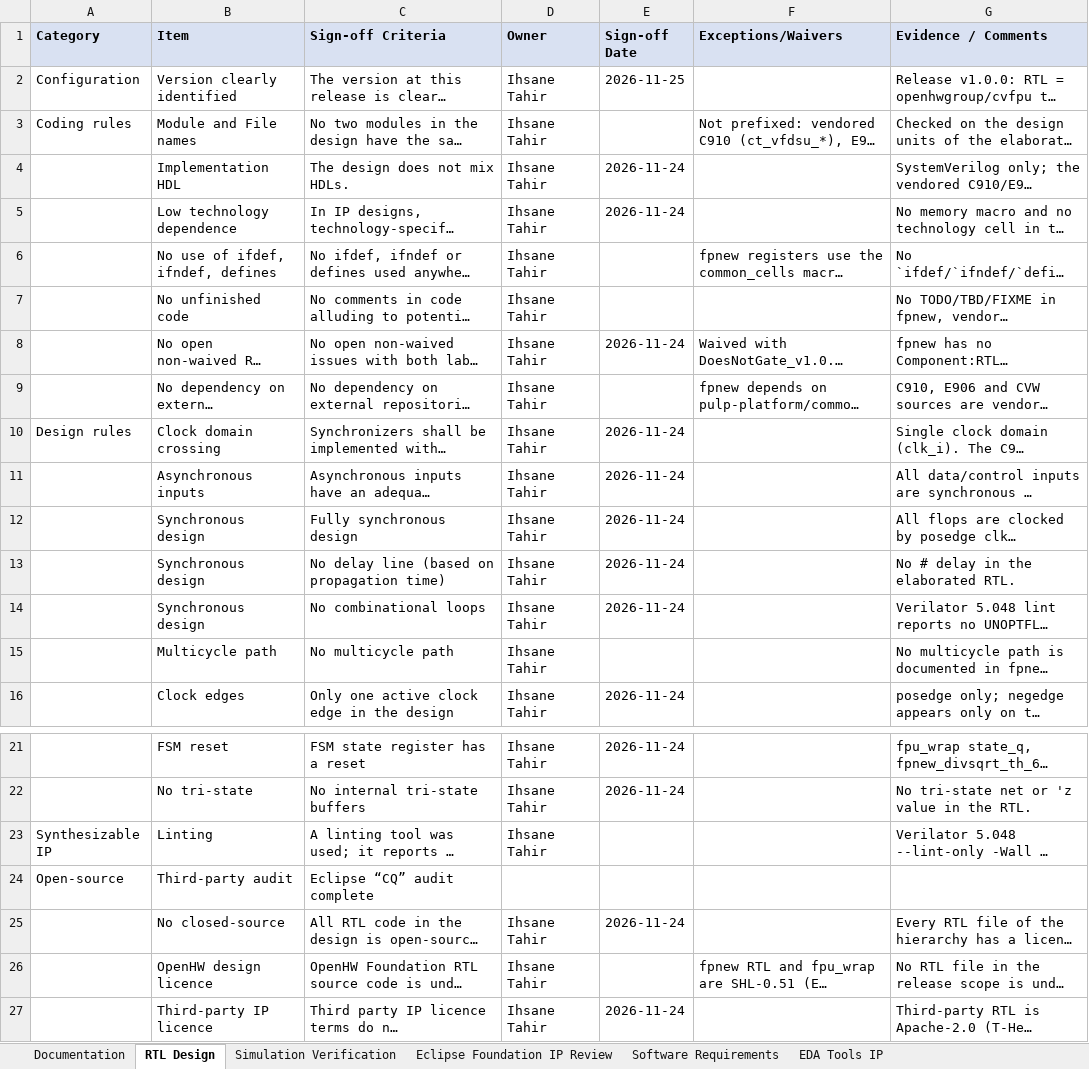
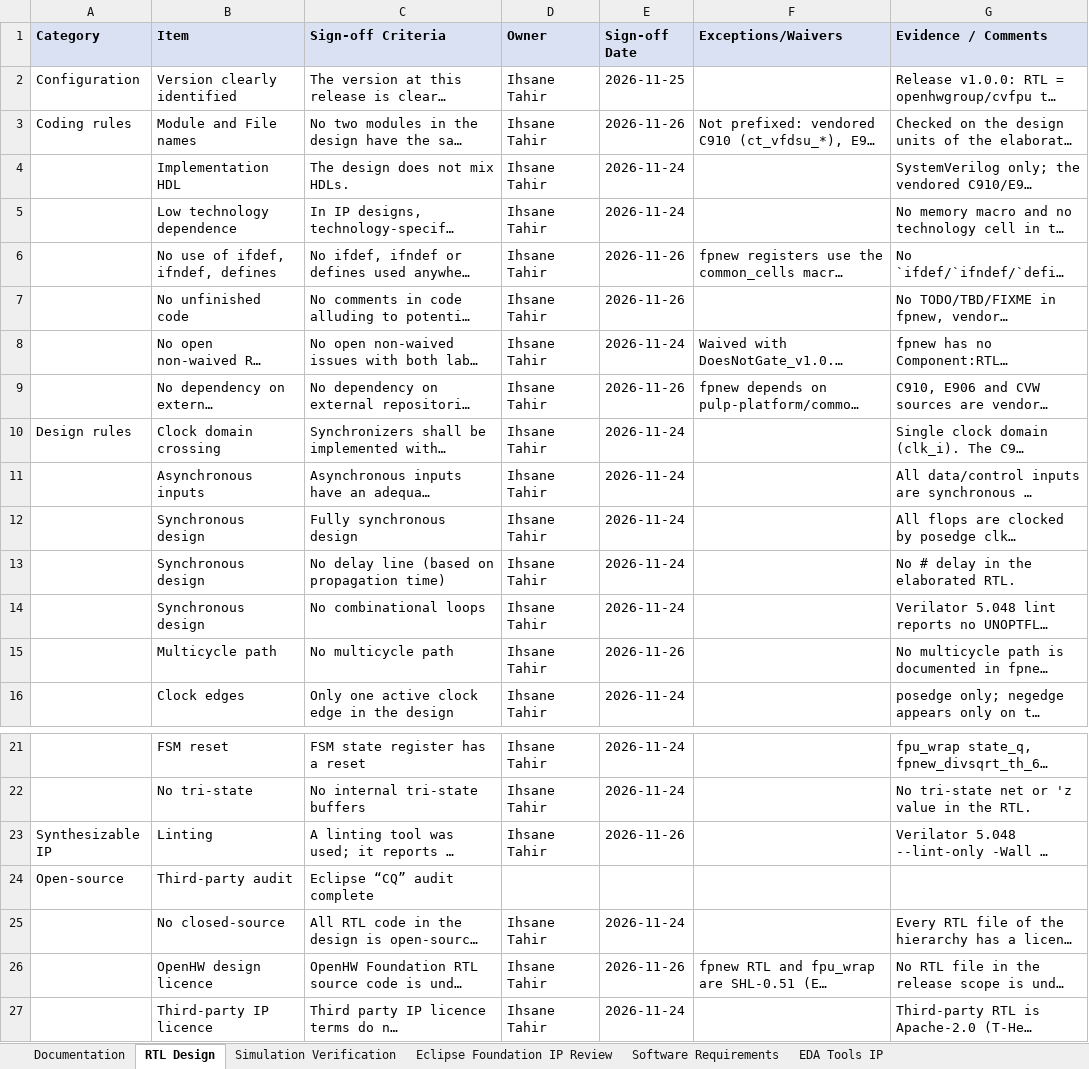
Before and after one commit to openhwfoundation/programs, an Excel workbook: Project-Descriptions-and-Plans/CV-FPU/Milestone-data/RTL_v1.0.0/OpenHWFdn_TRL5_CVFPU_Checklist.xlsx, sheet RTL Design, drawn as a sheet; only a part is shown, gaps mark what is left out; long unchanged cells end in …; values as stored, in another font and other column widths than the file's, no borders; the diff names each change by its address in the sheet, - before the commit and + after, or states it on an @@ line.

```diff
--- a/Project-Descriptions-and-Plans/CV-FPU/Milestone-data/RTL_v1.0.0/OpenHWFdn_TRL5_CVFPU_Checklist.xlsx (sheet RTL Design)
+++ b/Project-Descriptions-and-Plans/CV-FPU/Milestone-data/RTL_v1.0.0/OpenHWFdn_TRL5_CVFPU_Checklist.xlsx (sheet RTL Design)
-E3 (Sign-off Date): (empty)
+E3 (Sign-off Date): 2026-11-26
-E6:E7 (Sign-off Date): (empty)
+E6:E7 (Sign-off Date): 2026-11-26
-E9 (Sign-off Date): (empty)
+E9 (Sign-off Date): 2026-11-26
-E15 (Sign-off Date): (empty)
+E15 (Sign-off Date): 2026-11-26
-E23 (Sign-off Date): (empty)
+E23 (Sign-off Date): 2026-11-26
-E26 (Sign-off Date): (empty)
+E26 (Sign-off Date): 2026-11-26
```
Also changed, not shown: sheet Simulation Verification, sheet Documentation, Project-Descriptions-and-Plans/CV-FPU/Milestone-data/RTL_v1.0.0/CVFPU_waiver_list.xlsx, Project-Descriptions-and-Plans/CV-FPU/Milestone-data/RTL_v1.0.0/Testplan/cvfpu_uvm_testplan.xlsx, 16 other files.
